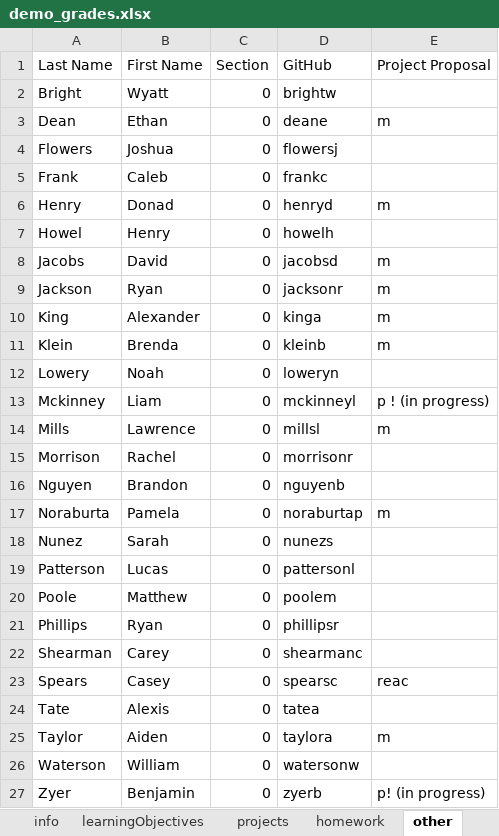
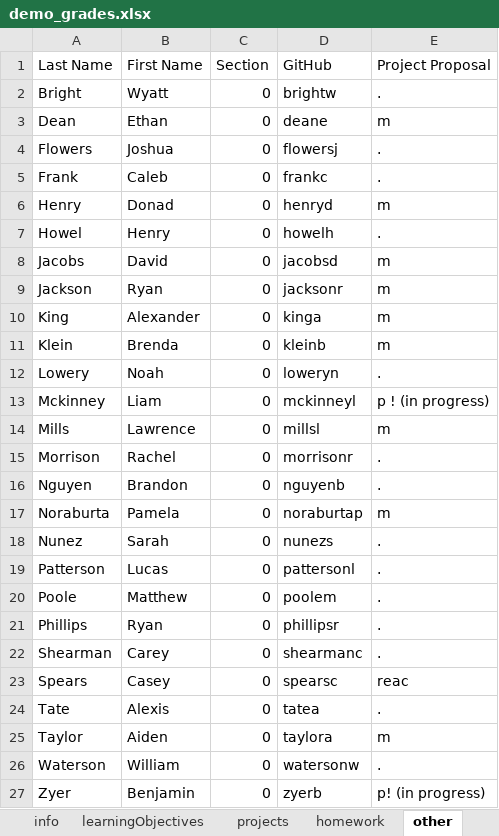
Before and after one commit to kurmasz/poprawa, an Excel workbook: demo/demo_grades.xlsx, sheet other, drawn as a sheet; values as stored, in another font and other column widths than the file's, no borders; the diff names each change by its address in the sheet, - before the commit and + after, or states it on an @@ line.

```diff
--- a/demo/demo_grades.xlsx (sheet other)
+++ b/demo/demo_grades.xlsx (sheet other)
-E2 (Project Proposal): (empty)
+E2 (Project Proposal): .
-E4:E5 (Project Proposal): (empty)
+E4:E5 (Project Proposal): .
-E7 (Project Proposal): (empty)
+E7 (Project Proposal): .
-E12 (Project Proposal): (empty)
+E12 (Project Proposal): .
-E15:E16 (Project Proposal): (empty)
+E15:E16 (Project Proposal): .
-E18:E22 (Project Proposal): (empty)
+E18:E22 (Project Proposal): .
-E24 (Project Proposal): (empty)
+E24 (Project Proposal): .
-E26 (Project Proposal): (empty)
+E26 (Project Proposal): .
```
Also changed, not shown: sheet learningObjectives, 16 other files.
